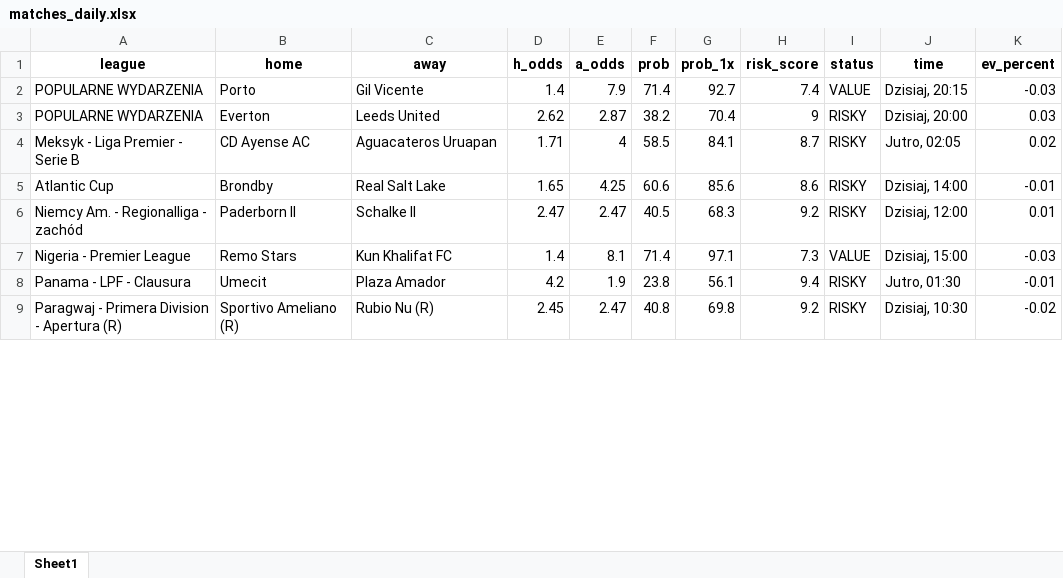
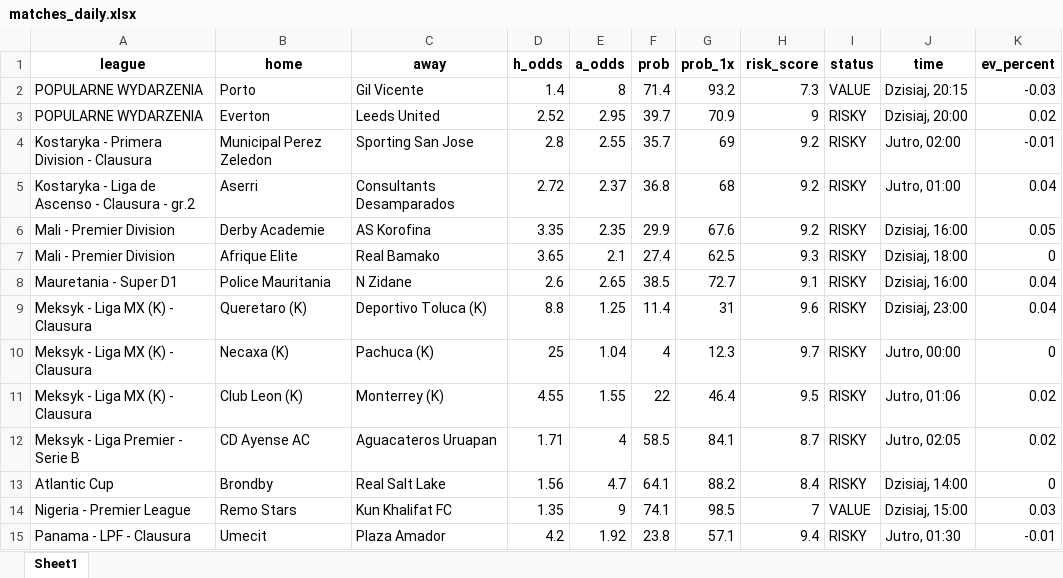
Before and after one commit to Byadiso/webscraper_advanced, an Excel workbook: matches_daily.xlsx, sheet Sheet1, drawn as a sheet; only a part is shown; values as stored, in another font and other column widths than the file's, no borders; removed rows and columns are numbered as before the commit, all else as after; the diff covers the shown part only; the diff names each change by its address in the sheet, - before the commit and + after, or states it on an @@ line.

```diff
--- a/matches_daily.xlsx (sheet Sheet1)
+++ b/matches_daily.xlsx (sheet Sheet1)
-E2 (a_odds): 7.9
+E2 (a_odds): 8
-G2 (prob_1x): 92.7
+G2 (prob_1x): 93.2
-H2 (risk_score): 7.4
+H2 (risk_score): 7.3
-D3 (h_odds): 2.62
+D3 (h_odds): 2.52
-E3 (a_odds): 2.87
+E3 (a_odds): 2.95
-F3 (prob): 38.2
+F3 (prob): 39.7
-G3 (prob_1x): 70.4
+G3 (prob_1x): 70.9
-K3 (ev_percent): 0.03
+K3 (ev_percent): 0.02
+row 4: Kostaryka - Primera Division - Clausura | Municipal Perez Zeledon | Sporting San Jose | 2.8 | 2.55 | 35.7 | 69 | 9.2 | RISKY | Jutro, 02:00 | -0.01
+row 5: Kostaryka - Liga de Ascenso - Clausura - gr.2 | Aserri | Consultants Desamparados | 2.72 | 2.37 | 36.8 | 68 | 9.2 | RISKY | Jutro, 01:00 | 0.04
+row 6: Mali - Premier Division | Derby Academie | AS Korofina | 3.35 | 2.35 | 29.9 | 67.6 | 9.2 | RISKY | Dzisiaj, 16:00 | 0.05
+row 7: Mali - Premier Division | Afrique Elite | Real Bamako | 3.65 | 2.1 | 27.4 | 62.5 | 9.3 | RISKY | Dzisiaj, 18:00 | 0
+row 8: Mauretania - Super D1 | Police Mauritania | N Zidane | 2.6 | 2.65 | 38.5 | 72.7 | 9.1 | RISKY | Dzisiaj, 16:00 | 0.04
+row 9: Meksyk - Liga MX (K) - Clausura | Queretaro (K) | Deportivo Toluca (K) | 8.8 | 1.25 | 11.4 | 31 | 9.6 | RISKY | Dzisiaj, 23:00 | 0.04
+row 10: Meksyk - Liga MX (K) - Clausura | Necaxa (K) | Pachuca (K) | 25 | 1.04 | 4 | 12.3 | 9.7 | RISKY | Jutro, 00:00 | 0
+row 11: Meksyk - Liga MX (K) - Clausura | Club Leon (K) | Monterrey (K) | 4.55 | 1.55 | 22 | 46.4 | 9.5 | RISKY | Jutro, 01:06 | 0.02
-D13 (h_odds): 1.65
+D13 (h_odds): 1.56
-E13 (a_odds): 4.25
+E13 (a_odds): 4.7
-F13 (prob): 60.6
+F13 (prob): 64.1
-G13 (prob_1x): 85.6
+G13 (prob_1x): 88.2
-H13 (risk_score): 8.6
+H13 (risk_score): 8.4
-K13 (ev_percent): -0.01
+K13 (ev_percent): 0
-row 6: Niemcy Am. - Regionalliga - zachód | Paderborn II | Schalke II | 2.47 | 2.47 | 40.5 | 68.3 | 9.2 | RISKY | Dzisiaj, 12:00 | 0.01
-D14 (h_odds): 1.4
+D14 (h_odds): 1.35
-E14 (a_odds): 8.1
+E14 (a_odds): 9
-F14 (prob): 71.4
+F14 (prob): 74.1
-G14 (prob_1x): 97.1
+G14 (prob_1x): 98.5
-H14 (risk_score): 7.3
+H14 (risk_score): 7
-K14 (ev_percent): -0.03
+K14 (ev_percent): 0.03
-E15 (a_odds): 1.9
+E15 (a_odds): 1.92
-G15 (prob_1x): 56.1
+G15 (prob_1x): 57.1
-row 9: Paragwaj - Primera Division - Apertura (R) | Sportivo Ameliano (R) | Rubio Nu (R) | 2.45 | 2.47 | 40.8 | 69.8 | 9.2 | RISKY | Dzisiaj, 10:30 | -0.02
```
Also changed, not shown: 6 removed rows and 31 edited cells elsewhere in this sheet, 1 other file.
